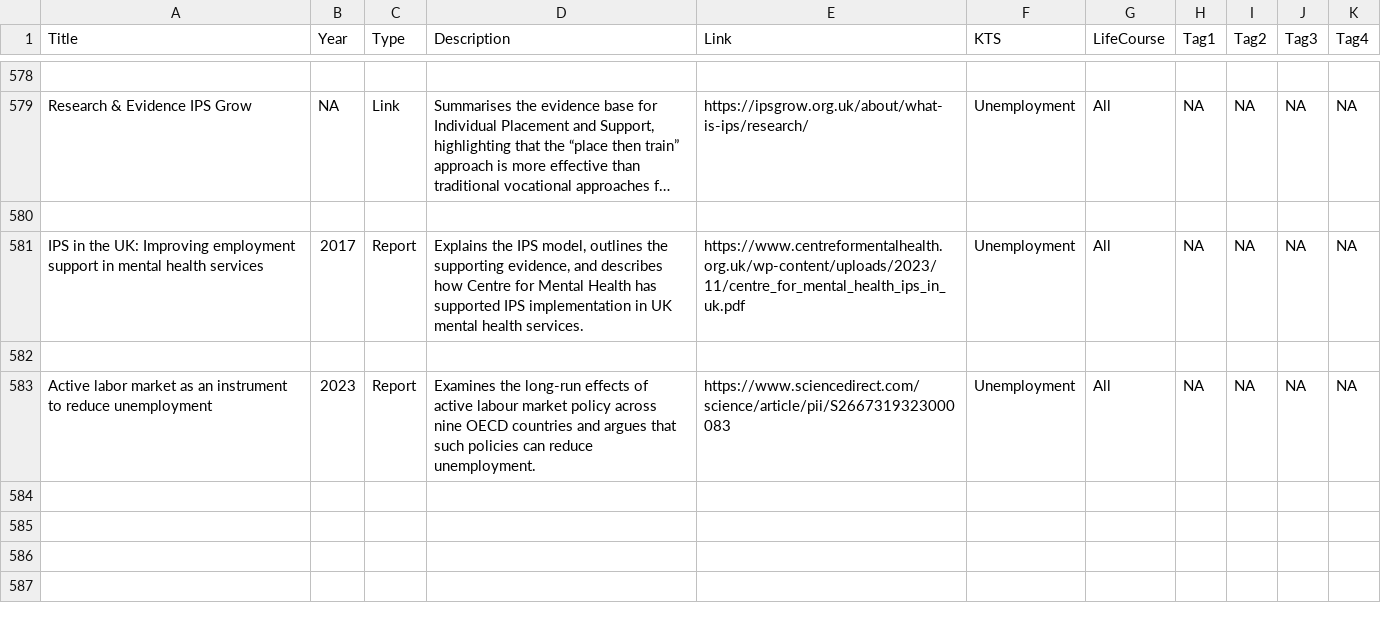
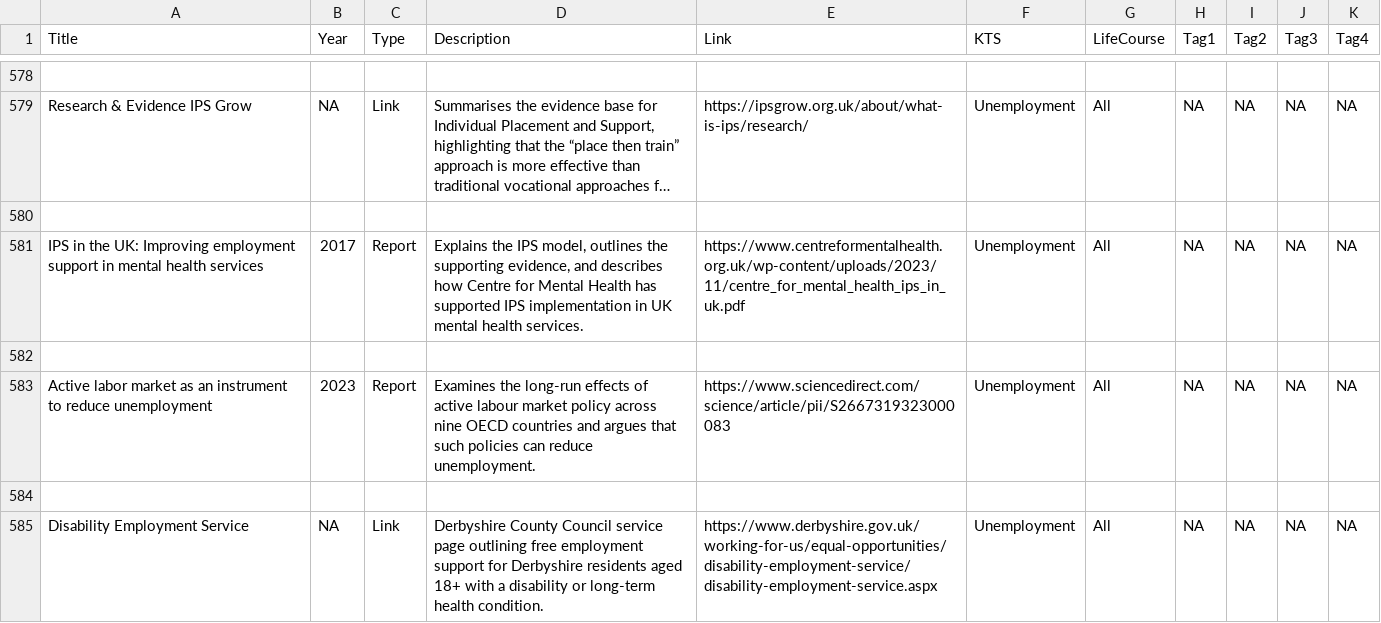
Before and after one commit to DerbyshireKIT/jsna-resources, a CSV file: resources_all.csv, drawn as a sheet; only a part is shown, gaps mark what is left out; long unchanged cells end in …; the diff names each change by its address in the sheet, - before the commit and + after, or states it on an @@ line.

Commit message:
Add resource: Disability Employment Service

```diff
--- a/resources_all.csv
+++ b/resources_all.csv
+row 584: (empty)
+row 585: Disability Employment Service | NA | Link | Derbyshire County Council service page outlining free employment support for Derbyshire residents aged 18+ with a disability or long-term health condition. | https://www.derbyshire.gov.uk/working-for-us/equal-opportunities/disability-employment-service/disability-employment-service.aspx | Unemployment | All | NA | NA | NA | NA
```
